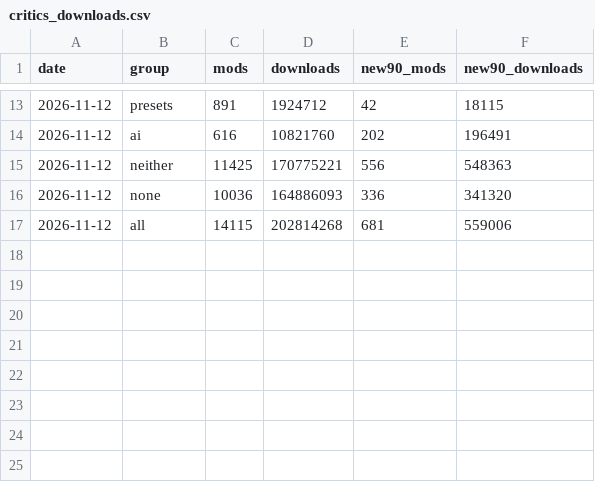
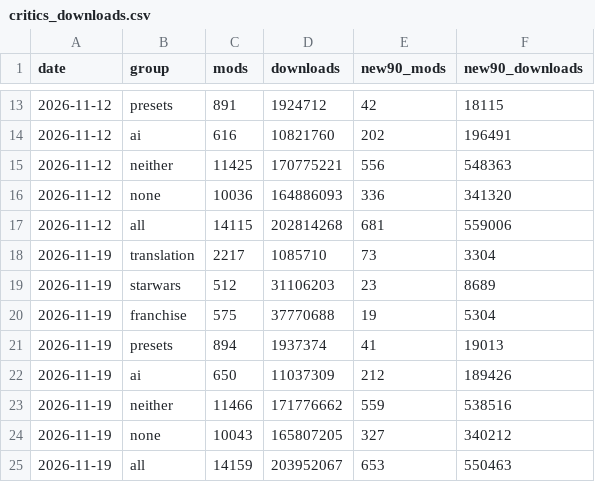
Before and after one commit to taosecurity/NexusModsMetrics, a CSV file: data/critics_downloads.csv, drawn as a sheet; only a part is shown, gaps mark what is left out.

```diff
--- a/data/critics_downloads.csv
+++ b/data/critics_downloads.csv
@@ -17 +17,9 @@ date,group,mods,downloads,new90_mods,new90_downloads
 2026-11-12,all,14115,202814268,681,559006
+2026-11-19,translation,2217,1085710,73,3304
+2026-11-19,starwars,512,31106203,23,8689
+2026-11-19,franchise,575,37770688,19,5304
+2026-11-19,presets,894,1937374,41,19013
+2026-11-19,ai,650,11037309,212,189426
+2026-11-19,neither,11466,171776662,559,538516
+2026-11-19,none,10043,165807205,327,340212
+2026-11-19,all,14159,203952067,653,550463
```
Also changed, not shown: data/category_downloads.csv, data/downloads.csv, 4 other files.
